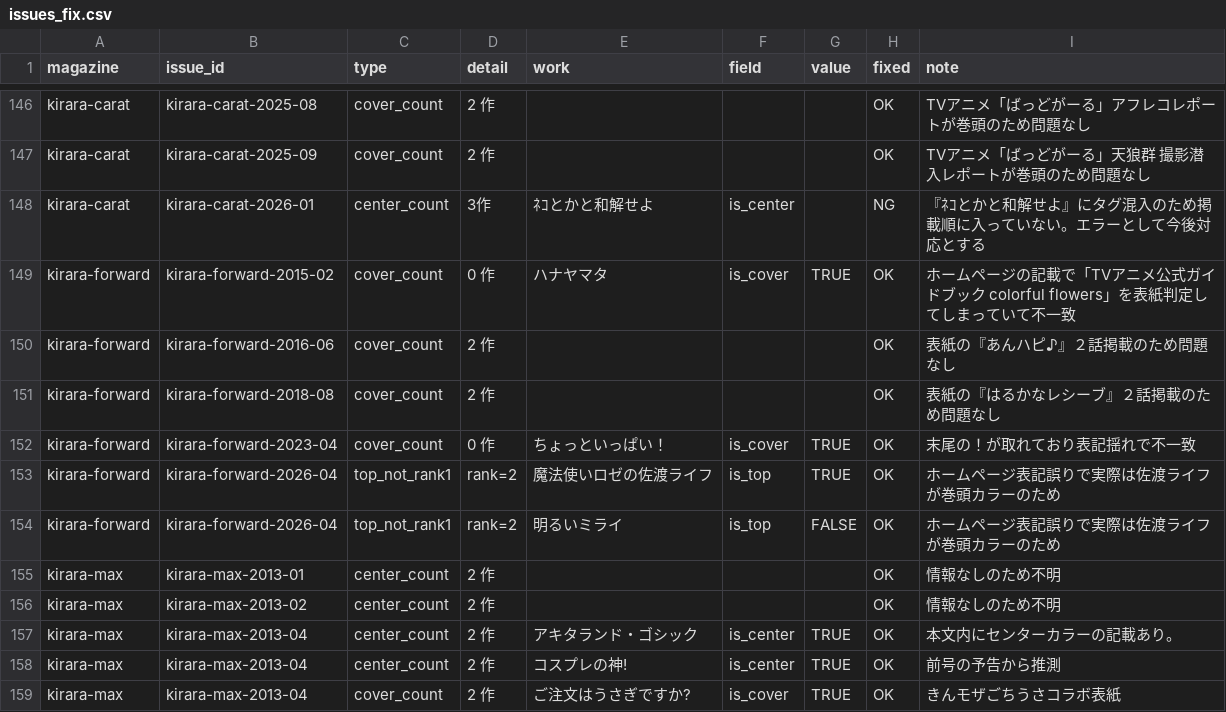
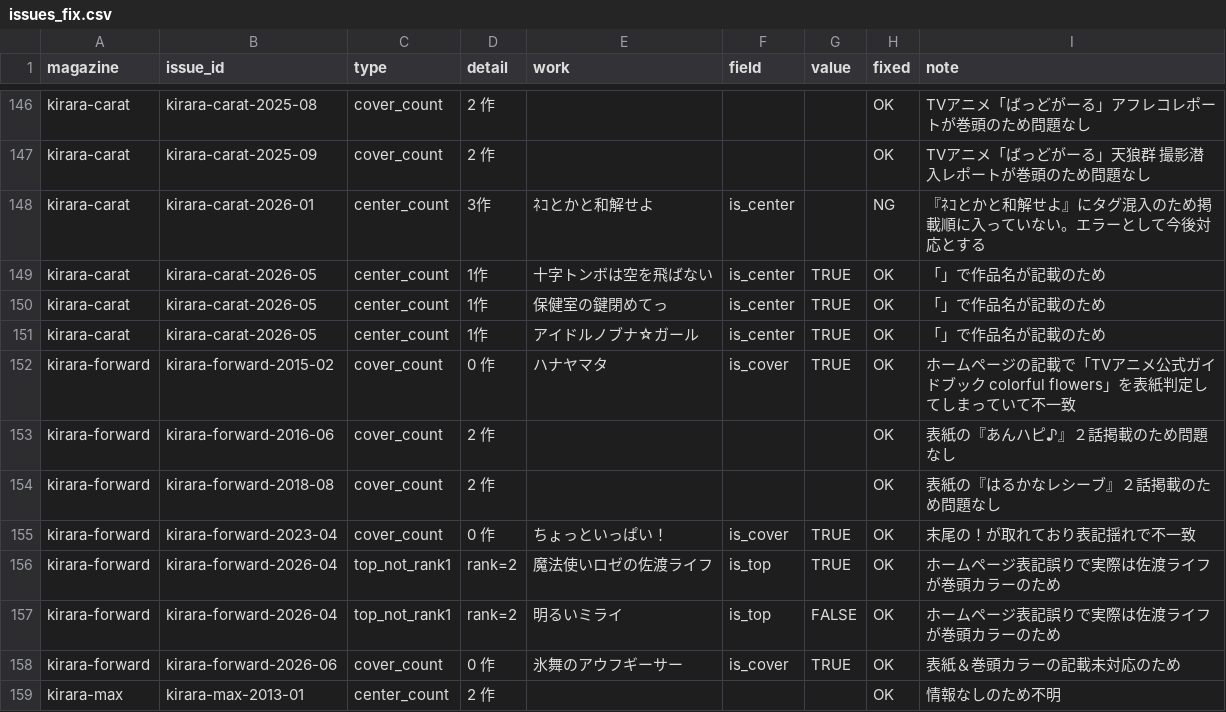
Before and after one commit to tyabannotami/kirara-stats, a CSV file: overrides/issues_fix.csv, drawn as a sheet; only a part is shown, gaps mark what is left out; the shorter side is filled out with more unchanged rows; the diff names each change by its address in the sheet, - before the commit and + after, or states it on an @@ line.

```diff
--- a/overrides/issues_fix.csv
+++ b/overrides/issues_fix.csv
+row 149: kirara-carat | kirara-carat-2026-05 | center_count | 1作 | 十字トンボは空を飛ばない | is_center | TRUE | OK | 「」で作品名が記載のため
+row 150: kirara-carat | kirara-carat-2026-05 | center_count | 1作 | 保健室の鍵閉めてっ | is_center | TRUE | OK | 「」で作品名が記載のため
+row 151: kirara-carat | kirara-carat-2026-05 | center_count | 1作 | アイドルノブナ☆ガール | is_center | TRUE | OK | 「」で作品名が記載のため
+row 158: kirara-forward | kirara-forward-2026-06 | cover_count | 0 作 | 氷舞のアウフギーサー | is_cover | TRUE | OK | 表紙＆巻頭カラーの記載未対応のため
```
Also changed, not shown: 1 other file.
